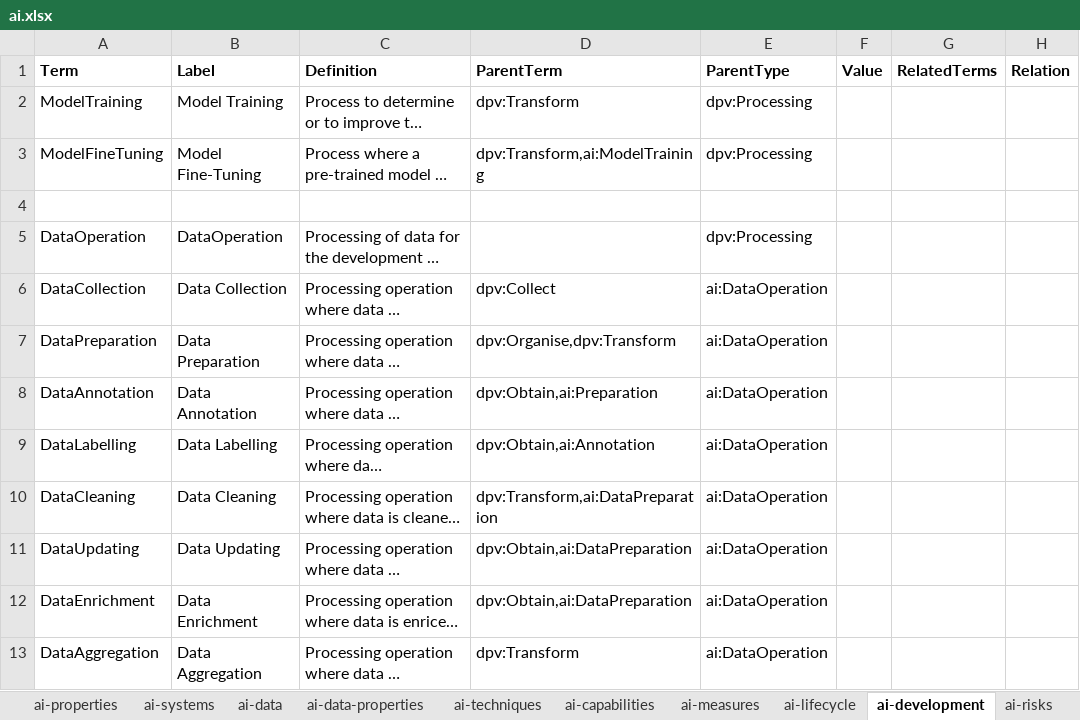
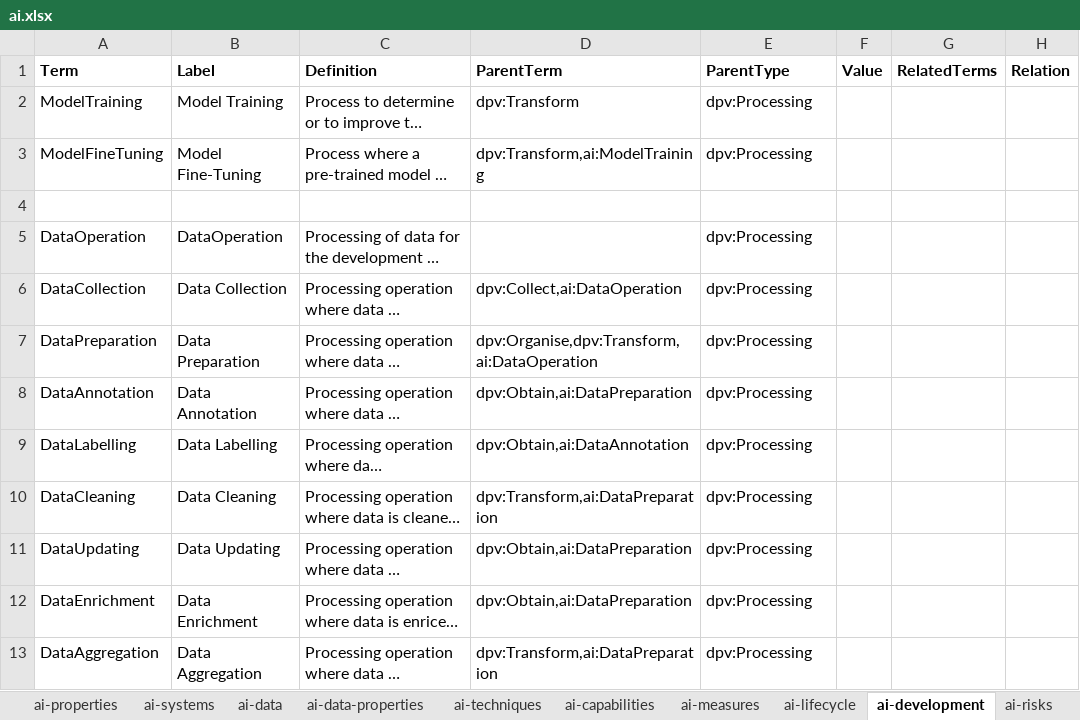
Before and after one commit to w3c/dpv, an Excel workbook: code/vocab_csv/ai.xlsx, sheet ai-development, drawn as a sheet; only a part is shown; long unchanged cells end in …; values as stored, in another font and other column widths than the file's, no borders; charts and pictures and conditional formats not drawn; the diff names each change by its address in the sheet, - before the commit and + after, or states it on an @@ line.

Commit message:
fix `ai:DataOperation` taxonomy in AI #294
The parents were incorrectly structured, which resulted in the hierarchy
not being displayed correctly in HTML. Fixed this by declaring all AI
data operations as `dpv:Processing` instances, with the hierarchy
specified between AI extension concepts.

```diff
--- a/code/vocab_csv/ai.xlsx (sheet ai-development)
+++ b/code/vocab_csv/ai.xlsx (sheet ai-development)
-D6 (ParentTerm): dpv:Collect
+D6 (ParentTerm): dpv:Collect,ai:DataOperation
-E6:E13 (ParentType): ai:DataOperation
+E6:E13 (ParentType): dpv:Processing
-D7 (ParentTerm): dpv:Organise,dpv:Transform
+D7 (ParentTerm): dpv:Organise,dpv:Transform,ai:DataOperation
-D8 (ParentTerm): dpv:Obtain,ai:Preparation
+D8 (ParentTerm): dpv:Obtain,ai:DataPreparation
-D9 (ParentTerm): dpv:Obtain,ai:Annotation
+D9 (ParentTerm): dpv:Obtain,ai:DataAnnotation
-D13 (ParentTerm): dpv:Transform
+D13 (ParentTerm): dpv:Transform,ai:DataPreparation
```
Also changed, not shown: 10 other files.
